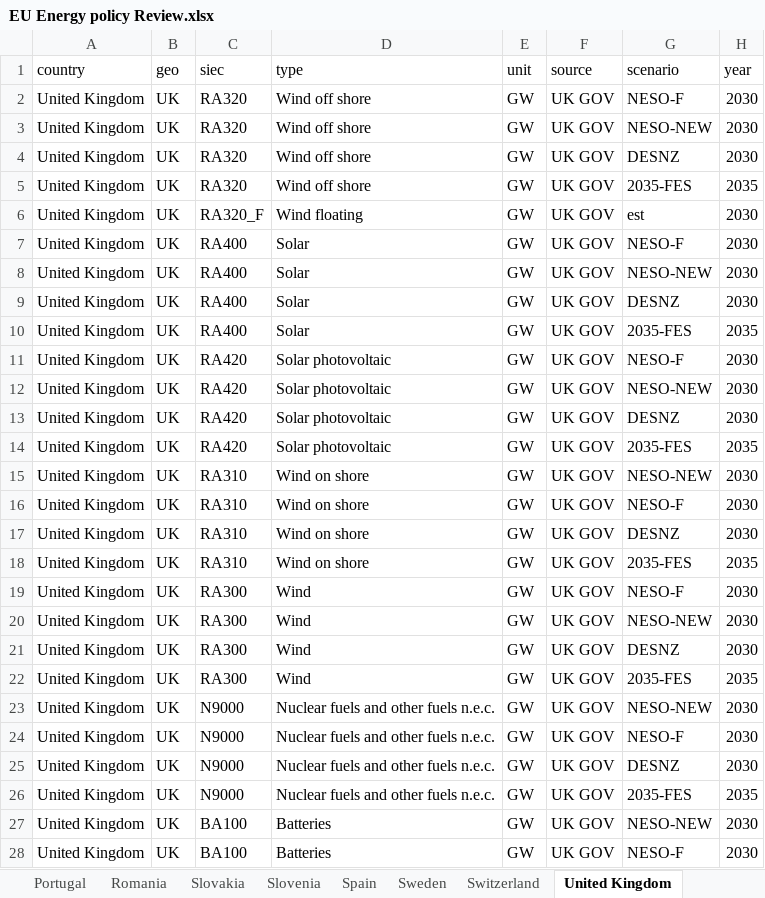
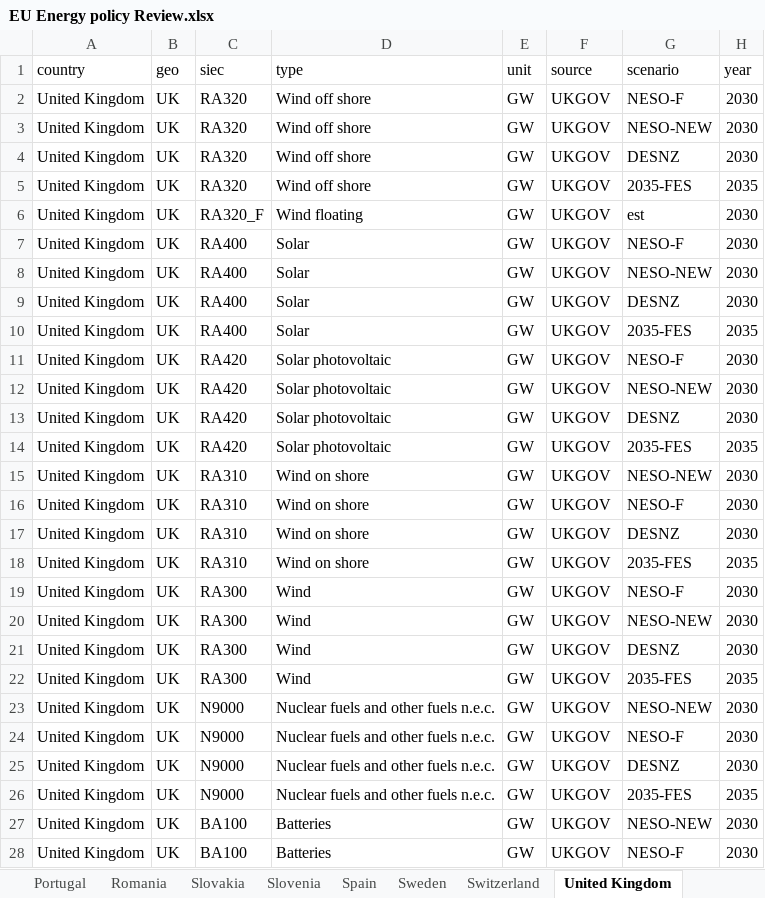
Before and after one commit to Henning-Aasheim/EU-Energy-Policy-Review, an Excel workbook: data/EU Energy policy Review.xlsx, sheet United Kingdom, drawn as a sheet; only a part is shown; values as stored, in another font and other column widths than the file's, no borders; the diff covers the shown part only; the diff names each change by its address in the sheet, - before the commit and + after, or states it on an @@ line.

```diff
--- a/data/EU Energy policy Review.xlsx (sheet United Kingdom)
+++ b/data/EU Energy policy Review.xlsx (sheet United Kingdom)
-F2:F28 (source): UK GOV
+F2:F28 (source): UKGOV
```
Also changed, not shown: 3 added rows and 16 edited cells elsewhere in this sheet, sheet Hungary, sheet Lithuania, sheet Codebook, 1 other file.
